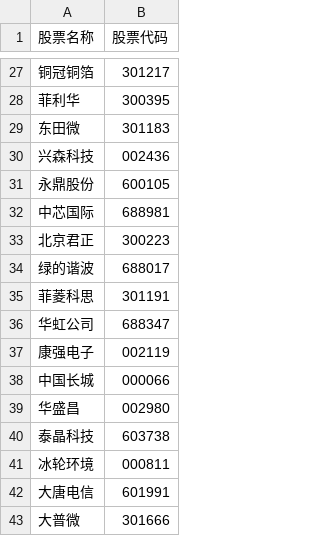
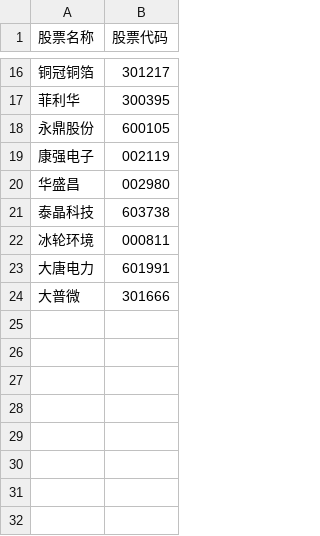
Before and after one commit to richelieuBee/quant_strategy, a CSV file: data/stock_may.csv, drawn as a sheet; only a part is shown, gaps mark what is left out; the diff covers the shown part only.

```diff
--- a/data/stock_may.csv
+++ b/data/stock_may.csv
@@ -28,12 +17,4 @@
 菲利华,300395
-东田微,301183
-兴森科技,002436
 永鼎股份,600105
-中芯国际,688981
-北京君正,300223
-绿的谐波,688017
-菲菱科思,301191
-华虹公司,688347
 康强电子,002119
-中国长城,000066
 华盛昌,002980
@@ -41,3 +22,3 @@
 冰轮环境,000811
-大唐电信,601991
+大唐电力,601991
 大普微,301666
```
Also changed, not shown: 11 removed rows elsewhere in this file.
